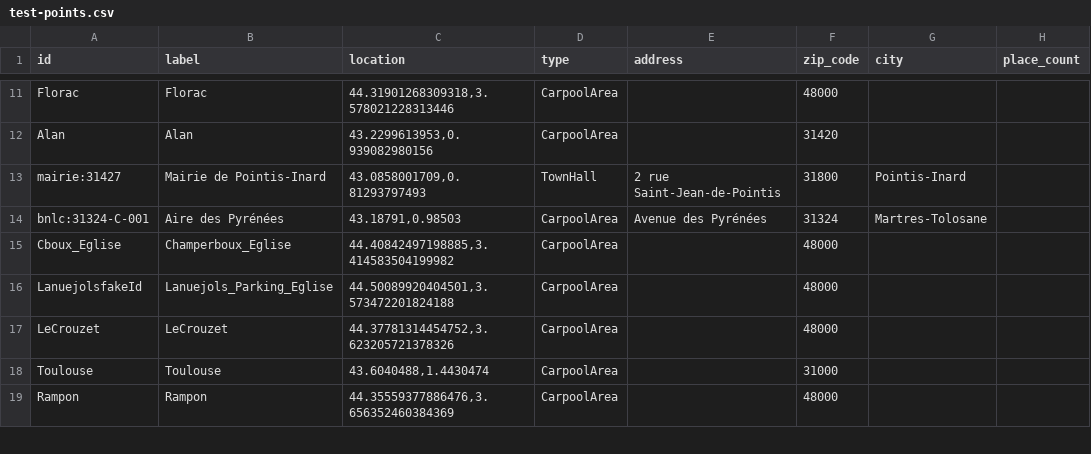
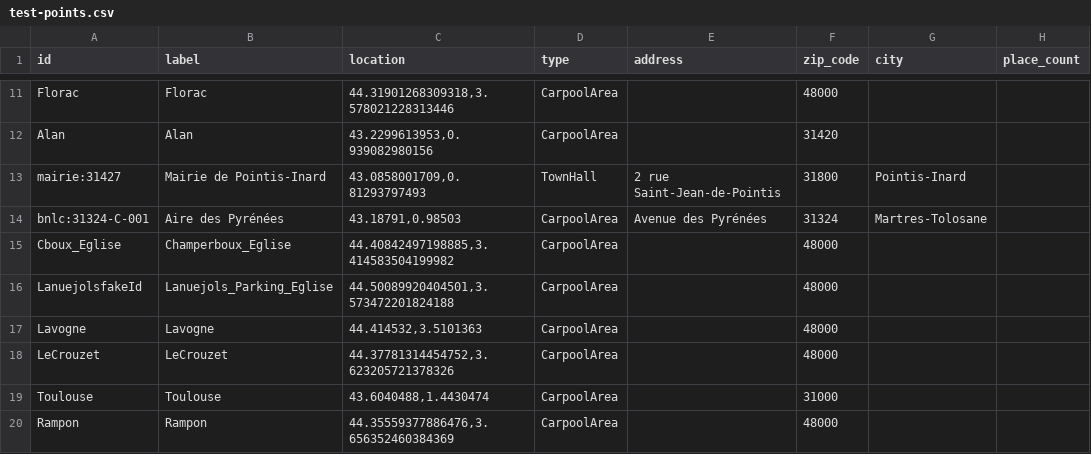
Before and after one commit to oxymore-tech/liane, a CSV file: back/src/Liane/Liane.Test/Resources/test-points.csv, drawn as a sheet; only a part is shown, gaps mark what is left out.

Commit message:
fix(test)

```diff
--- a/back/src/Liane/Liane.Test/Resources/test-points.csv
+++ b/back/src/Liane/Liane.Test/Resources/test-points.csv
@@ -16,2 +16,3 @@ Cboux_Eglise,Champerboux_Eglise,"44.40842497198885,3.414583504199982",CarpoolAre
 LanuejolsfakeId,Lanuejols_Parking_Eglise,"44.50089920404501,3.573472201824188",CarpoolArea,"",48000,"",
+Lavogne,Lavogne,"44.414532,3.5101363",CarpoolArea,"",48000,"",
 LeCrouzet,LeCrouzet,"44.37781314454752,3.623205721378326",CarpoolArea,"",48000,"",
```
Also changed, not shown: 1 other file.
